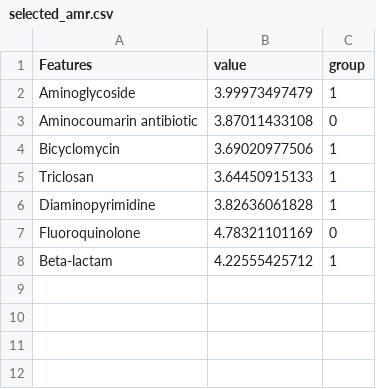
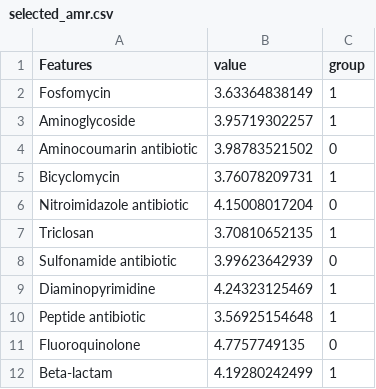
Before and after one commit to Jayanth-kumar5566/CAMEB2-machine-learning, a CSV file: data/feature_sel_LEFSe/amr/selected_amr.csv, drawn as a sheet.

Commit message:
Implemented ML on feature selected AMR, Phage, Microbes and pathways
Implemented VAE for dimensionality reduction -- needs hyper parameter tuning

Problem:
	Need to re-run the analysis with modified groups (NFE-0,1,2 and FE-3 or more)

For this we got similar results as Microbes + Pathways

```diff
--- a/data/feature_sel_LEFSe/amr/selected_amr.csv
+++ b/data/feature_sel_LEFSe/amr/selected_amr.csv
@@ -1,8 +1,12 @@
 Features,value,group
-Aminoglycoside,3.99973497479,1
-Aminocoumarin antibiotic,3.87011433108,0
-Bicyclomycin,3.69020977506,1
-Triclosan,3.64450915133,1
-Diaminopyrimidine,3.82636061828,1
-Fluoroquinolone,4.78321101169,0
-Beta-lactam,4.22555425712,1
+Fosfomycin,3.63364838149,1
+Aminoglycoside,3.95719302257,1
+Aminocoumarin antibiotic,3.98783521502,0
+Bicyclomycin,3.76078209731,1
+Nitroimidazole antibiotic,4.15008017204,0
+Triclosan,3.70810652135,1
+Sulfonamide antibiotic,3.99623642939,0
+Diaminopyrimidine,4.24323125469,1
+Peptide antibiotic,3.56925154648,1
+Fluoroquinolone,4.7757749135,0
+Beta-lactam,4.19280242499,1
```
Also changed, not shown: 21 other files.
